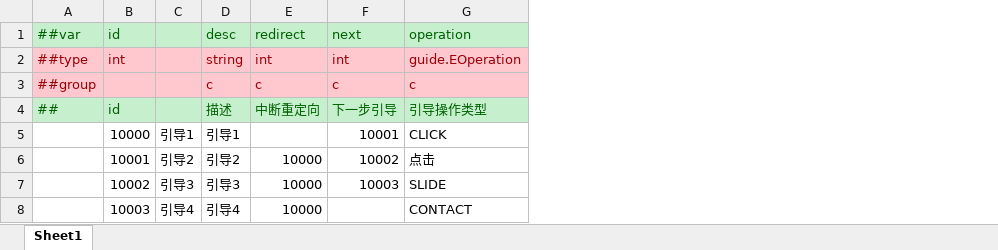
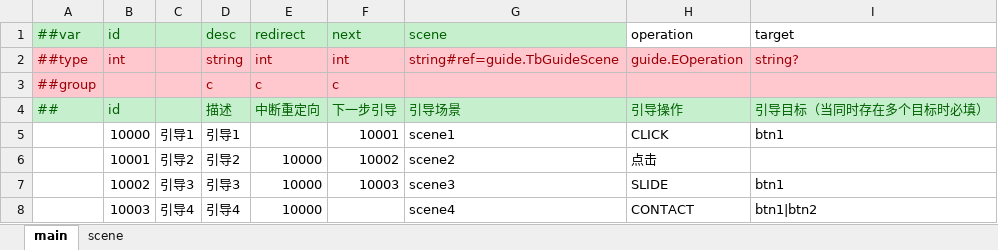
Before and after one commit to paiz4ever/cocos-framework, an Excel workbook: configs/datas/guide.xlsx, sheet main, drawn as a sheet; values as stored, in another font and other column widths than the file's, no borders; addresses are those after the commit; the diff names each change by its address in the sheet, - before the commit and + after, or states it on an @@ line.

```diff
--- a/configs/datas/guide.xlsx (sheet main)
+++ b/configs/datas/guide.xlsx (sheet main)
-sheet tab: Sheet1
+sheet tab: main
+sheet tab: scene
+column G (scene), rows 2-8: string#ref=guide.TbGuideScene |  | 引导场景 | scene1 | scene2 | scene3 | scene4
+column I (target), rows 2-8: string? |  | 引导目标（当同时存在多个目标时必填） | btn1 |  | btn1 | btn1|btn2
@@ H1 fill: #C6EFCE → none, text colour: #006100 → black @@
-H3 (operation): c
+H3 (operation): (empty)
-H4 (operation): 引导操作类型
+H4 (operation): 引导操作
```
Also changed, not shown: configs/datas/__beans__.xlsx, configs/datas/__tables__.xlsx, 14 other files.
